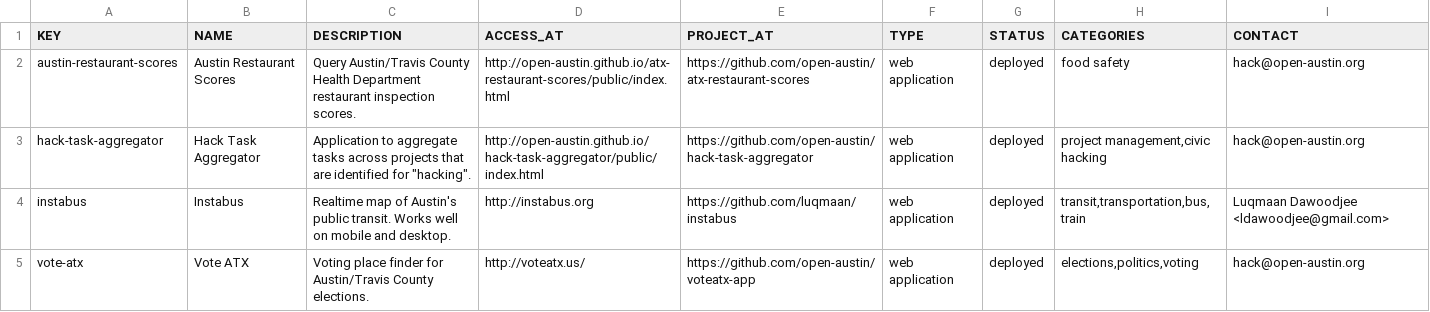
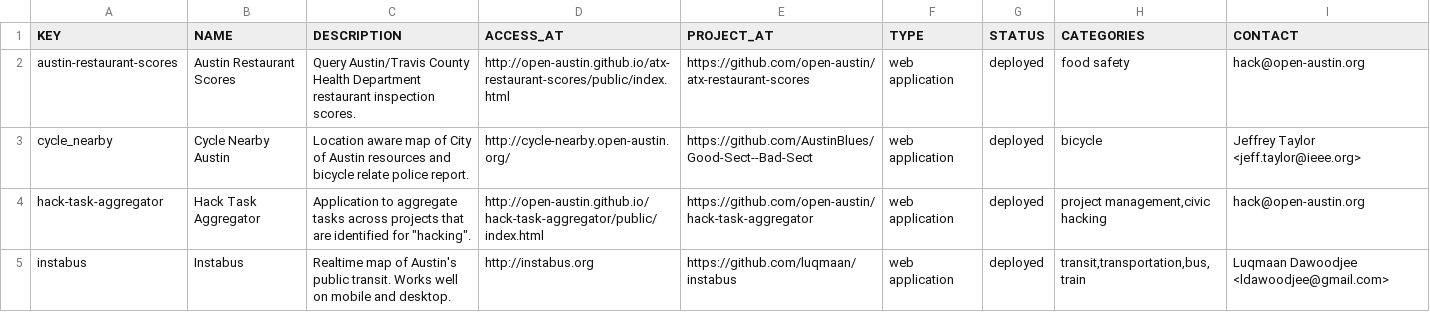
Before and after one commit to open-austin/Civic_Project, a CSV file: pub/projects.csv, drawn as a sheet; only a part is shown; the shorter side is filled out with more unchanged rows.

Commit message:
Added cycle-nearby and regenerated.

```diff
--- a/pub/projects.csv
+++ b/pub/projects.csv
@@ -2,2 +2,3 @@ KEY,NAME,DESCRIPTION,ACCESS_AT,PROJECT_AT,TYPE,STATUS,CATEGORIES,CONTACT
 austin-restaurant-scores,Austin Restaurant Scores,Query Austin/Travis County Health Department restaurant inspection scores.,http://open-austin.github.io/atx-restaurant-scores/public/index.html,https://github.com/open-austin/atx-restaurant-scores,web application,deployed,food safety,hack@open-austin.org
+cycle_nearby,Cycle Nearby Austin,Location aware map of City of Austin resources and bicycle relate police report.,http://cycle-nearby.open-austin.org/,https://github.com/AustinBlues/Good-Sect--Bad-Sect,web application,deployed,bicycle,Jeffrey Taylor <jeff.taylor@ieee.org>
 hack-task-aggregator,Hack Task Aggregator,"Application to aggregate tasks across projects that are identified for ""hacking"".",http://open-austin.github.io/hack-task-aggregator/public/index.html,https://github.com/open-austin/hack-task-aggregator,web application,deployed,"project management,civic hacking",hack@open-austin.org
```
Also changed, not shown: pub/cfapi-full.csv, pub/cfapi-pub.csv, 3 other files.
